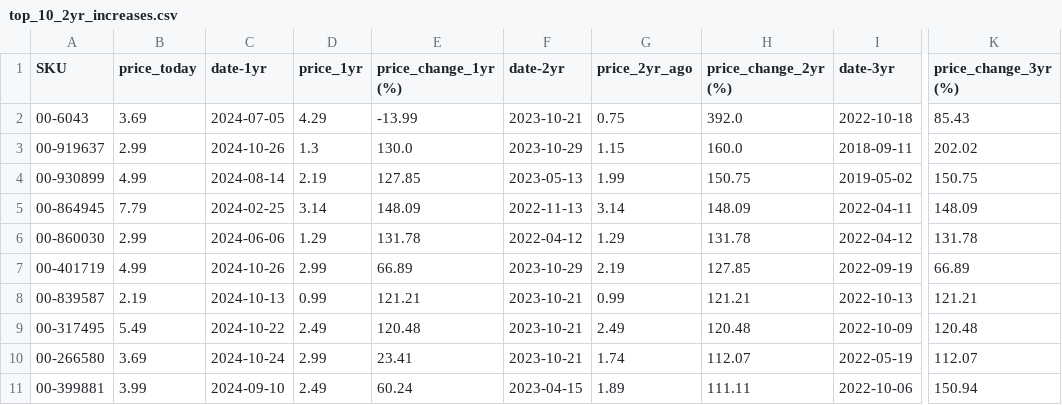
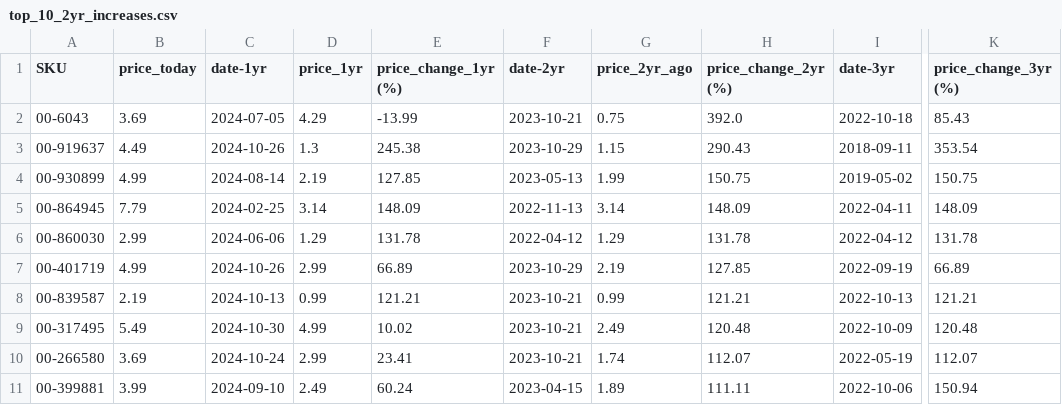
Before and after one commit to ultralazr/billatracker, a CSV file: analysis/top_10_2yr_increases.csv, drawn as a sheet; only a part is shown, gaps mark what is left out; the diff names each change by its address in the sheet, - before the commit and + after, or states it on an @@ line.

```diff
--- a/analysis/top_10_2yr_increases.csv
+++ b/analysis/top_10_2yr_increases.csv
-B3 (price_today): 2.99
+B3 (price_today): 4.49
-E3 (price_change_1yr (%)): 130.0
+E3 (price_change_1yr (%)): 245.38
-H3 (price_change_2yr (%)): 160.0
+H3 (price_change_2yr (%)): 290.43
-K3 (price_change_3yr (%)): 202.02
+K3 (price_change_3yr (%)): 353.54
-C9 (date-1yr): 2024-10-22
+C9 (date-1yr): 2024-10-30
-D9 (price_1yr): 2.49
+D9 (price_1yr): 4.99
-E9 (price_change_1yr (%)): 120.48
+E9 (price_change_1yr (%)): 10.02
```
Also changed, not shown: analysis/price_analysis.csv, analysis/top_10_1yr_increases.csv, 6 other files.
